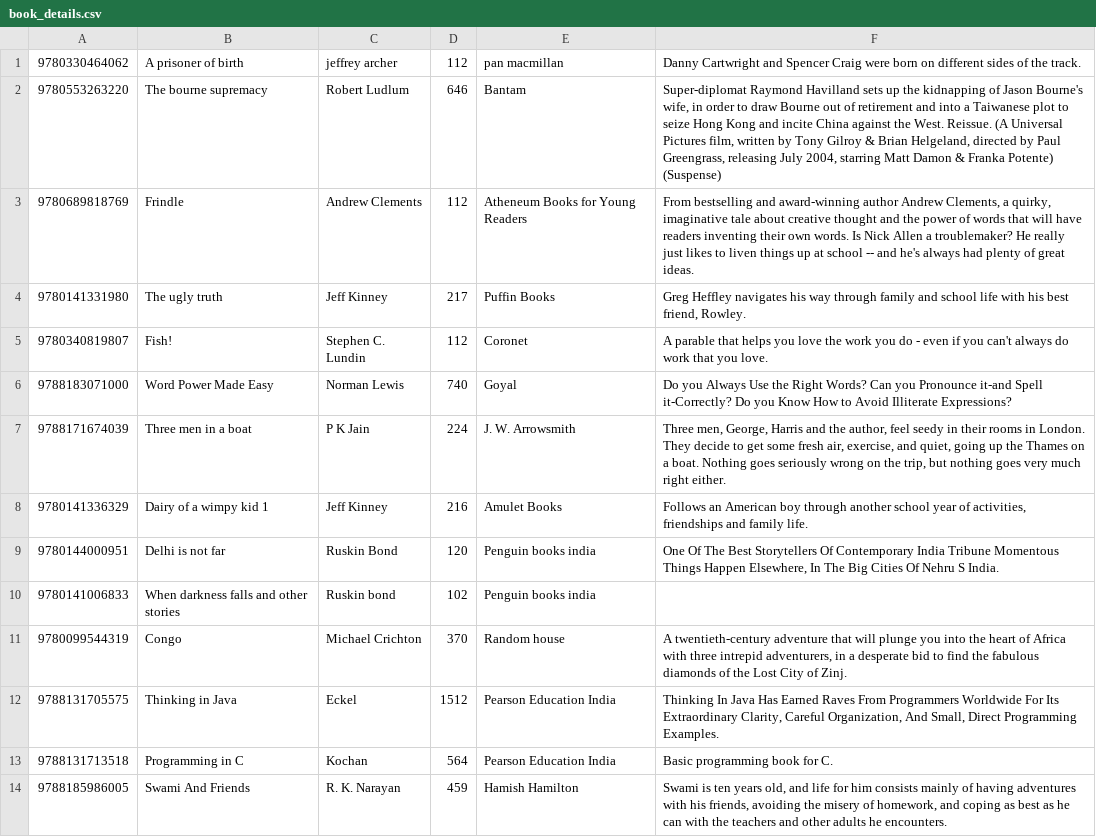
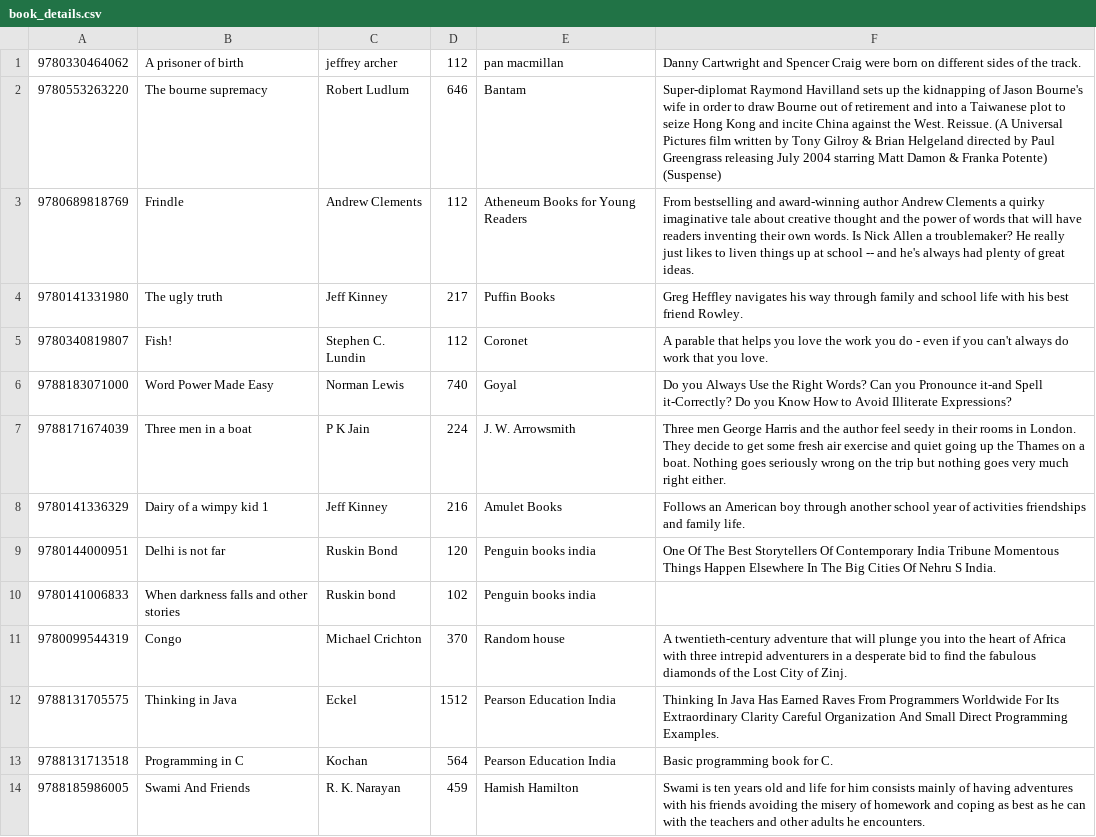
Before and after one commit to ravinderj/step_library, a CSV file: data/book_details.csv, drawn as a sheet.

Commit message:
Added script for inserting data into library

```diff
--- a/data/book_details.csv
+++ b/data/book_details.csv
@@ -1,14 +1,14 @@
 9780330464062,A prisoner of birth,jeffrey archer,112,pan macmillan,Danny Cartwright and Spencer Craig were born on different sides of the track.
-9780553263220,The bourne supremacy,Robert Ludlum,646,Bantam,"Super-diplomat Raymond Havilland sets up the kidnapping of Jason Bourne's wife, in order to draw Bourne out of retirement and into a Taiwanese plot to seize Hong Kong and incite China against the West. Reissue. (A Universal Pictures film, written by Tony Gilroy & Brian Helgeland, directed by Paul Greengrass, releasing July 2004, starring Matt Damon & Franka Potente) (Suspense)"
-9780689818769,Frindle,Andrew Clements,112,Atheneum Books for Young Readers,"From bestselling and award-winning author Andrew Clements, a quirky, imaginative tale about creative thought and the power of words that will have readers inventing their own words. Is Nick Allen a troublemaker? He really just likes to liven things up at school -- and he's always had plenty of great ideas. "
-9780141331980,The ugly truth,Jeff Kinney,217,Puffin Books,"Greg Heffley navigates his way through family and school life with his best friend, Rowley."
+9780553263220,The bourne supremacy,Robert Ludlum,646,Bantam,"Super-diplomat Raymond Havilland sets up the kidnapping of Jason Bourne's wife in order to draw Bourne out of retirement and into a Taiwanese plot to seize Hong Kong and incite China against the West. Reissue. (A Universal Pictures film written by Tony Gilroy & Brian Helgeland directed by Paul Greengrass releasing July 2004 starring Matt Damon & Franka Potente) (Suspense)"
+9780689818769,Frindle,Andrew Clements,112,Atheneum Books for Young Readers,"From bestselling and award-winning author Andrew Clements a quirky imaginative tale about creative thought and the power of words that will have readers inventing their own words. Is Nick Allen a troublemaker? He really just likes to liven things up at school -- and he's always had plenty of great ideas. "
+9780141331980,The ugly truth,Jeff Kinney,217,Puffin Books,"Greg Heffley navigates his way through family and school life with his best friend Rowley."
 9780340819807,Fish!,Stephen C. Lundin,112,Coronet,A parable that helps you love the work you do - even if you can't always do work that you love.
 9788183071000,Word Power Made Easy,Norman Lewis,740,Goyal,Do you Always Use the Right Words? Can you Pronounce it-and Spell it-Correctly? Do you Know How to Avoid Illiterate Expressions?
-9788171674039,Three men in a boat,P K Jain,224,J. W. Arrowsmith,"Three men, George, Harris and the author, feel seedy in their rooms in London. They decide to get some fresh air, exercise, and quiet, going up the Thames on a boat. Nothing goes seriously wrong on the trip, but nothing goes very much right either."
-9780141336329,Dairy of a wimpy kid 1,Jeff Kinney,216,Amulet Books,"Follows an American boy through another school year of activities, friendships and family life."
-9780144000951,Delhi is not far,Ruskin Bond,120,Penguin books india,"One Of The Best Storytellers Of Contemporary India Tribune Momentous Things Happen Elsewhere, In The Big Cities Of Nehru S India. "
+9788171674039,Three men in a boat,P K Jain,224,J. W. Arrowsmith,"Three men George Harris and the author feel seedy in their rooms in London. They decide to get some fresh air exercise and quiet going up the Thames on a boat. Nothing goes seriously wrong on the trip but nothing goes very much right either."
+9780141336329,Dairy of a wimpy kid 1,Jeff Kinney,216,Amulet Books,"Follows an American boy through another school year of activities friendships and family life."
+9780144000951,Delhi is not far,Ruskin Bond,120,Penguin books india,"One Of The Best Storytellers Of Contemporary India Tribune Momentous Things Happen Elsewhere In The Big Cities Of Nehru S India. "
 9780141006833,When darkness falls and other stories,Ruskin bond,102,Penguin books india,
-9780099544319,Congo,Michael Crichton,370,Random house,"A twentieth-century adventure that will plunge you into the heart of Africa with three intrepid adventurers, in a desperate bid to find the fabulous diamonds of the Lost City of Zinj."
-9788131705575,Thinking in Java,Eckel,1512,Pearson Education India,"Thinking In Java Has Earned Raves From Programmers Worldwide For Its Extraordinary Clarity, Careful Organization, And Small, Direct Programming Examples."
+9780099544319,Congo,Michael Crichton,370,Random house,"A twentieth-century adventure that will plunge you into the heart of Africa with three intrepid adventurers in a desperate bid to find the fabulous diamonds of the Lost City of Zinj."
+9788131705575,Thinking in Java,Eckel,1512,Pearson Education India,"Thinking In Java Has Earned Raves From Programmers Worldwide For Its Extraordinary Clarity Careful Organization And Small Direct Programming Examples."
 9788131713518,Programming in C,Kochan,564,Pearson Education India,Basic programming book for C.
-9788185986005,Swami And Friends,R. K. Narayan,459,Hamish Hamilton,"Swami is ten years old, and life for him consists mainly of having adventures with his friends, avoiding the misery of homework, and coping as best as he can with the teachers and other adults he encounters."
+9788185986005,Swami And Friends,R. K. Narayan,459,Hamish Hamilton,"Swami is ten years old and life for him consists mainly of having adventures with his friends avoiding the misery of homework and coping as best as he can with the teachers and other adults he encounters."
```
Also changed, not shown: data/library_register.csv, 2 other files.
